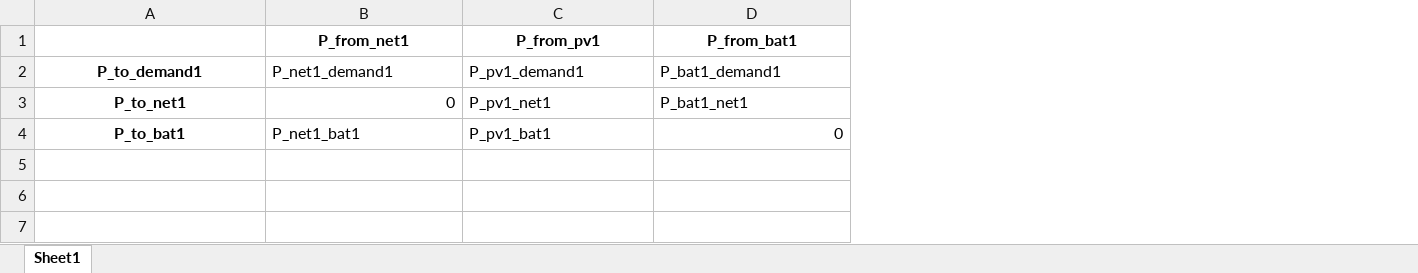
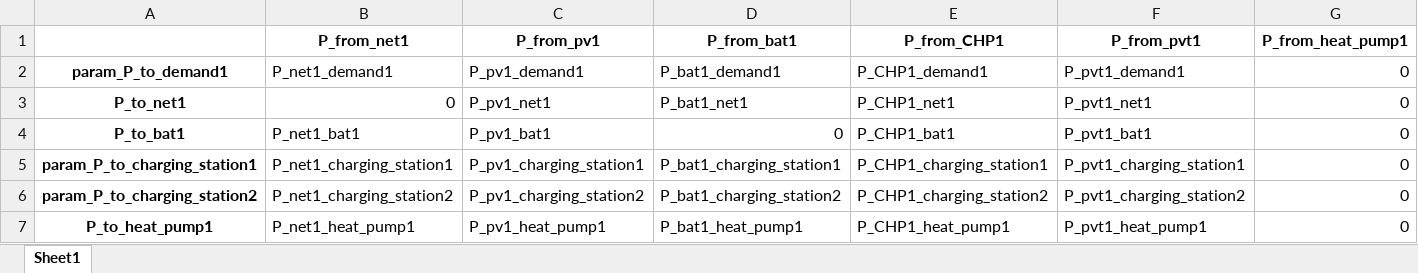
Before and after one commit to christianLeomil/masterthesis, an Excel workbook: output/df_con_electric.xlsx, sheet Sheet1, drawn as a sheet; values as stored, in another font and other column widths than the file's, no borders; the diff names each change by its address in the sheet, - before the commit and + after, or states it on an @@ line.

```diff
--- a/output/df_con_electric.xlsx (sheet Sheet1)
+++ b/output/df_con_electric.xlsx (sheet Sheet1)
+column E (P_from_CHP1), rows 2-4: P_CHP1_demand1 | P_CHP1_net1 | P_CHP1_bat1
+column F (P_from_pvt1), rows 2-4: P_pvt1_demand1 | P_pvt1_net1 | P_pvt1_bat1
+column G (P_from_heat_pump1), rows 2-4: all 0
-A2: P_to_demand1
+A2: param_P_to_demand1
+row 5: param_P_to_charging_station1 | P_net1_charging_station1 | P_pv1_charging_station1 | P_bat1_charging_station1 | P_CHP1_charging_station1 | P_pvt1_charging_station1 | 0
+row 6: param_P_to_charging_station2 | P_net1_charging_station2 | P_pv1_charging_station2 | P_bat1_charging_station2 | P_CHP1_charging_station2 | P_pvt1_charging_station2 | 0
+row 7: P_to_heat_pump1 | P_net1_heat_pump1 | P_pv1_heat_pump1 | P_bat1_heat_pump1 | P_CHP1_heat_pump1 | P_pvt1_heat_pump1 | 0
```
Also changed, not shown: output/df_aux.xlsx, output/df_con_thermal.xlsx, 13 other files.
